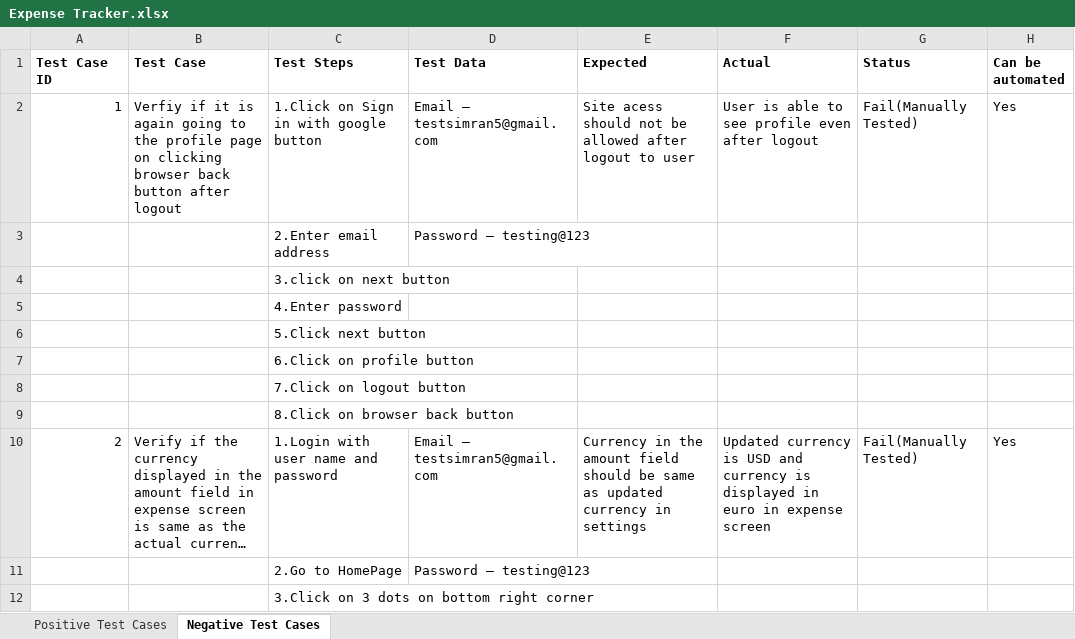
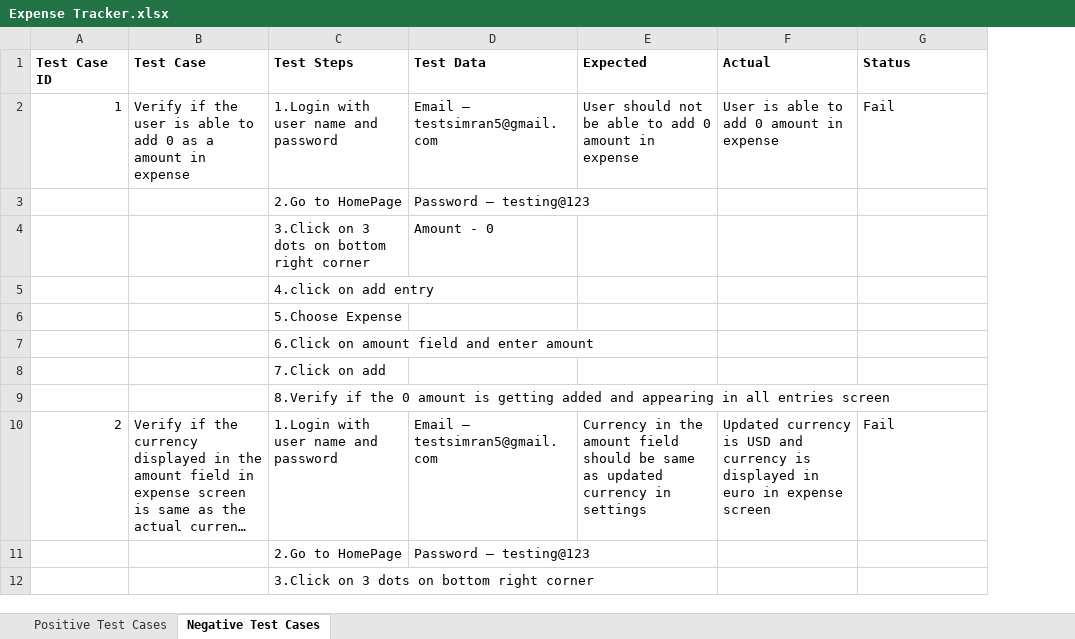
Before and after one commit to simranluthra/Expense-Tracker-Automation, an Excel workbook: Expense Tracker.xlsx, sheet Negative Test Cases, drawn as a sheet; only a part is shown; long unchanged cells end in …; values as stored, in another font and other column widths than the file's, no borders; removed rows and columns are numbered as before the commit, all else as after; the diff covers the shown part only; the diff names each change by its address in the sheet, - before the commit and + after, or states it on an @@ line.

Commit message:
excel sheet updated with negative test cases

```diff
--- a/Expense Tracker.xlsx (sheet Negative Test Cases)
+++ b/Expense Tracker.xlsx (sheet Negative Test Cases)
-column H (Can be automated), row 2: Yes; row 10: Yes
-B2 (Test Case): Verfiy if it is again going to the profile page on clicking browser back button after logout
+B2 (Test Case): Verify if the user is able to add 0 as a amount in expense
-C2 (Test Steps): 1.Click on Sign in with google button
+C2 (Test Steps): 1.Login with user name and password
-E2 (Expected): Site acess should not be allowed after logout to user
+E2 (Expected): User should not be able to add 0 amount in expense
-F2 (Actual): User is able to see profile even after logout
+F2 (Actual): User is able to add 0 amount in expense
-G2 (Status): Fail(Manually Tested)
+G2 (Status): Fail
@@ row 3 moved to row 39: 2.Enter email address @@
@@ row 4 moved to row 40: 3.click on next button @@
@@ row 5 moved to row 41: 4.Enter password @@
@@ row 6 moved to row 42: 5.Click next button @@
@@ row 7 moved to row 43: 6.Click on profile button @@
@@ row 8 moved to row 44: 7.Click on logout button @@
+row 3:  |  | 2.Go to HomePage | Password – testing@123
+row 4:  |  | 3.Click on 3 dots on bottom right corner | Amount - 0
+row 5:  |  | 4.click on add entry
+row 6:  |  | 5.Choose Expense
+row 7:  |  | 6.Click on amount field and enter amount
+row 8:  |  | 7.Click on add
-C9 (Test Steps): 8.Click on browser back button
+C9 (Test Steps): 8.Verify if the 0 amount is getting added and appearing in all entries screen
-G10 (Status): Fail(Manually Tested)
+G10 (Status): Fail
```
Also changed, not shown: 14 added rows and 11 edited cells elsewhere in this sheet.
